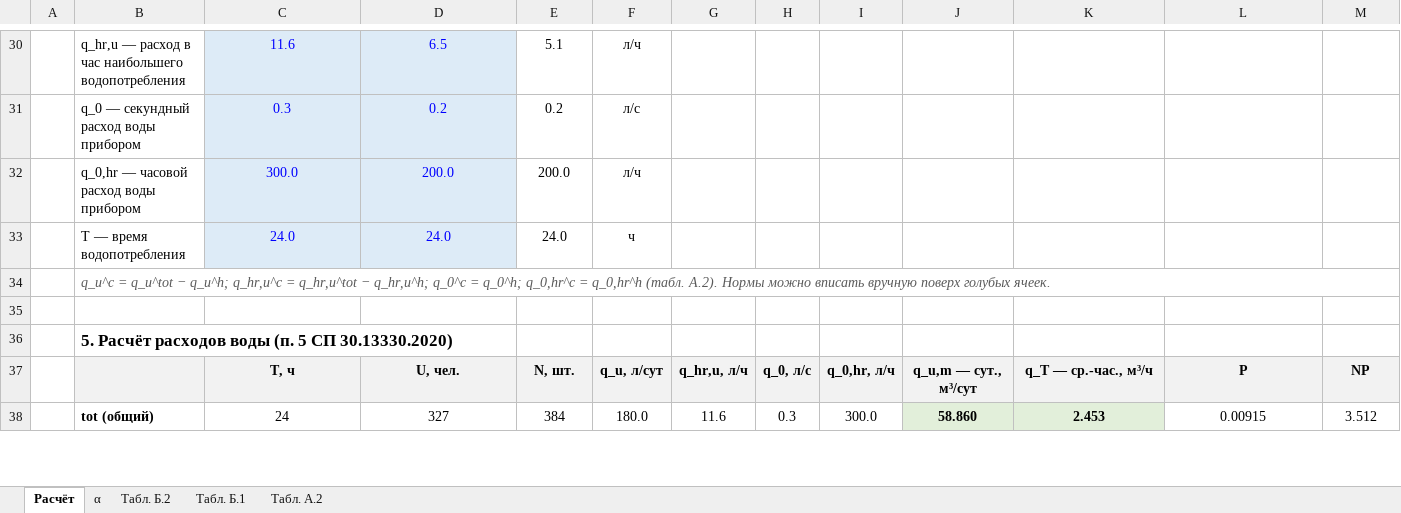
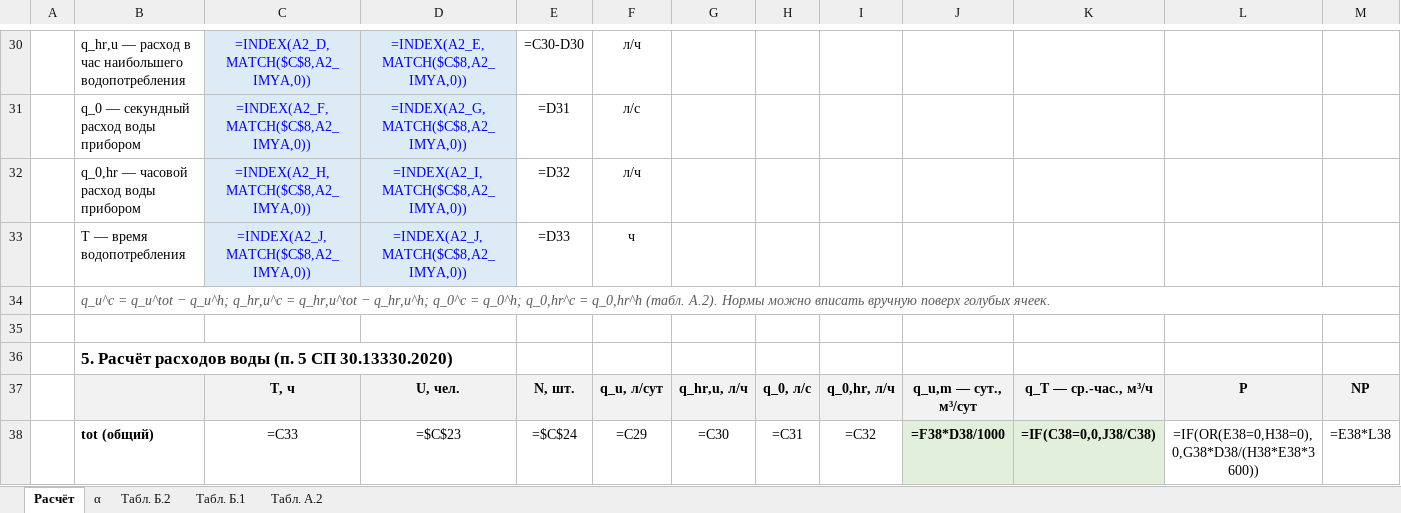
Before and after one commit to danok12/danok12, an Excel workbook: kursovoy-viv/excel/Расчёт расходов воды (СП 30).xlsx, sheet Расчёт, drawn as a sheet; only a part is shown, gaps mark what is left out; values as stored, in another font and other column widths than the file's, no borders; formulas without a stored value are shown as written; the diff covers the shown part only; the diff names each change by its address in the sheet, - before the commit and + after, or states it on an @@ line.

```diff
--- a/kursovoy-viv/excel/Расчёт расходов воды (СП 30).xlsx (sheet Расчёт)
+++ b/kursovoy-viv/excel/Расчёт расходов воды (СП 30).xlsx (sheet Расчёт)
-C30: 11.6
+C30: =INDEX(A2_D,MATCH($C$8,A2_IMYA,0))
-D30: 6.5
+D30: =INDEX(A2_E,MATCH($C$8,A2_IMYA,0))
-E30: 5.1
+E30: =C30-D30
-C31: 0.3
+C31: =INDEX(A2_F,MATCH($C$8,A2_IMYA,0))
-D31: 0.2
+D31: =INDEX(A2_G,MATCH($C$8,A2_IMYA,0))
-E31: 0.2
+E31: =D31
-C32: 300.0
+C32: =INDEX(A2_H,MATCH($C$8,A2_IMYA,0))
-D32: 200.0
+D32: =INDEX(A2_I,MATCH($C$8,A2_IMYA,0))
-E32: 200.0
+E32: =D32
-C33: 24.0
+C33: =INDEX(A2_J,MATCH($C$8,A2_IMYA,0))
-D33: 24.0
+D33: =INDEX(A2_J,MATCH($C$8,A2_IMYA,0))
-E33: 24.0
+E33: =D33
-C38: 24
+C38: =C33
-D38: 327
+D38: =$C$23
-E38: 384
+E38: =$C$24
-F38: 180.0
+F38: =C29
-G38: 11.6
+G38: =C30
-H38: 0.3
+H38: =C31
-I38: 300.0
+I38: =C32
-J38: 58.860
+J38: =F38*D38/1000
-K38: 2.453
+K38: =IF(C38=0,0,J38/C38)
-L38: 0.00915
+L38: =IF(OR(E38=0,H38=0),0,G38*D38/(H38*E38*3600))
-M38: 3.512
+M38: =E38*L38
```
Also changed, not shown: 130 edited cells elsewhere in this sheet, sheet α, kursovoy-viv/excel/Таблицы расчёта — ВиВ вариант 3.xlsx, 20 other files.
